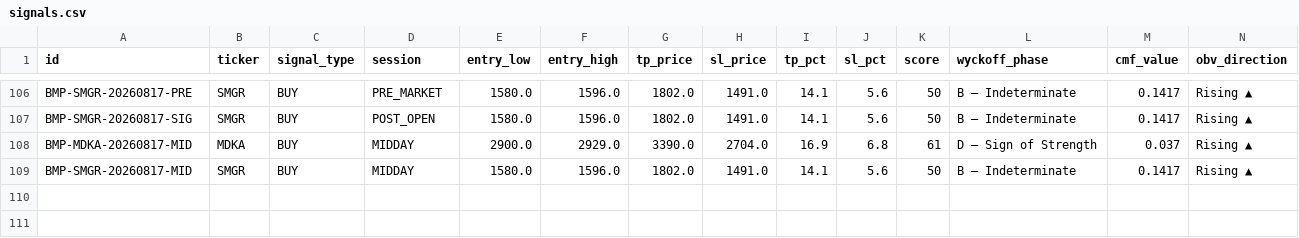
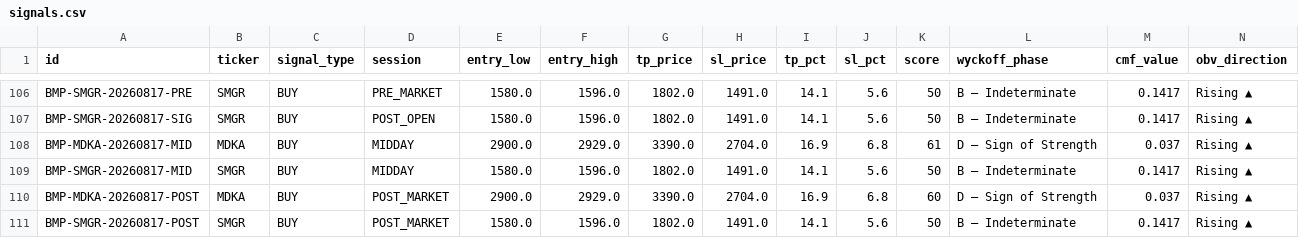
Before and after one commit to aryarifki/bandarmology-signalsFork, a CSV file: data/signals.csv, drawn as a sheet; only a part is shown, gaps mark what is left out; rows hold the shown columns only; the diff names each change by its address in the sheet, - before the commit and + after, or states it on an @@ line.

Commit message:
signals POST_MARKET 2026-08-17 09:54 UTC

```diff
--- a/data/signals.csv
+++ b/data/signals.csv
+row 110: BMP-MDKA-20260817-POST | MDKA | BUY | POST_MARKET | 2900.0 | 2929.0 | 3390.0 | 2704.0 | 16.9 | 6.8 | 60 | D — Sign of Strength | 0.037 | Rising ▲
+row 111: BMP-SMGR-20260817-POST | SMGR | BUY | POST_MARKET | 1580.0 | 1596.0 | 1802.0 | 1491.0 | 14.1 | 5.6 | 50 | B — Indeterminate | 0.1417 | Rising ▲
```
